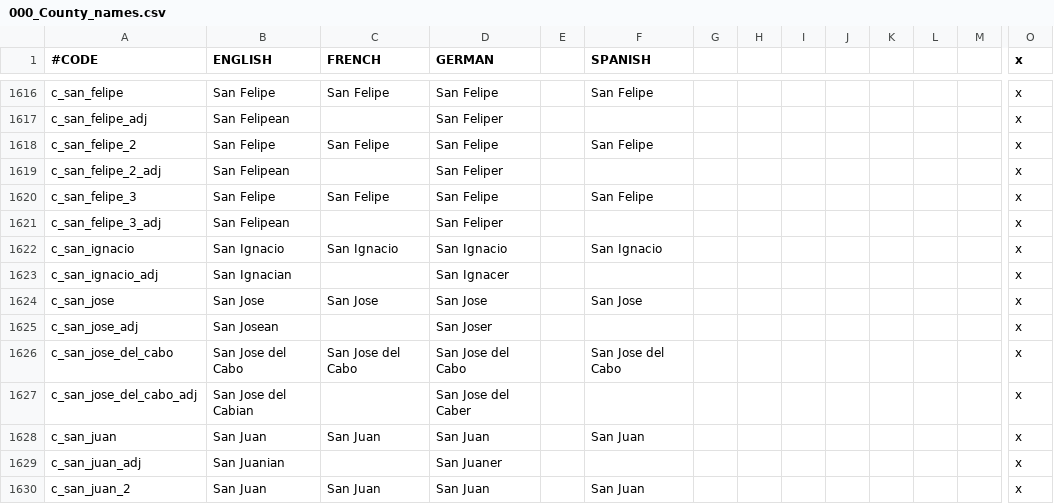
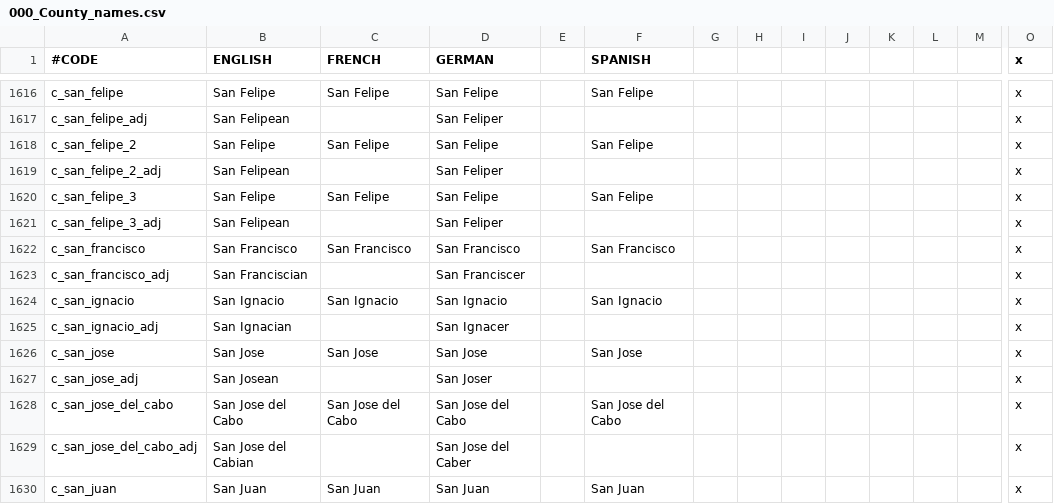
Before and after one commit to ShiatAli/JAtE, a CSV file: Just After the End/localisation/000_County_names.csv, drawn as a sheet; only a part is shown, gaps mark what is left out; the shorter side is filled out with more unchanged rows; rows hold the shown columns only; the diff names each change by its address in the sheet, - before the commit and + after, or states it on an @@ line.

```diff
--- a/Just After the End/localisation/000_County_names.csv
+++ b/Just After the End/localisation/000_County_names.csv
+row 1622: c_san_francisco | San Francisco | San Francisco | San Francisco |  | San Francisco |  |  |  |  |  |  |  | x
+row 1623: c_san_francisco_adj | San Franciscian |  | San Franciscer |  |  |  |  |  |  |  |  |  | x
```
Also changed, not shown: Just After the End/localisation/000_Barony_names.csv, Just After the End/localisation/000_Province_names.csv, 9 other files.
